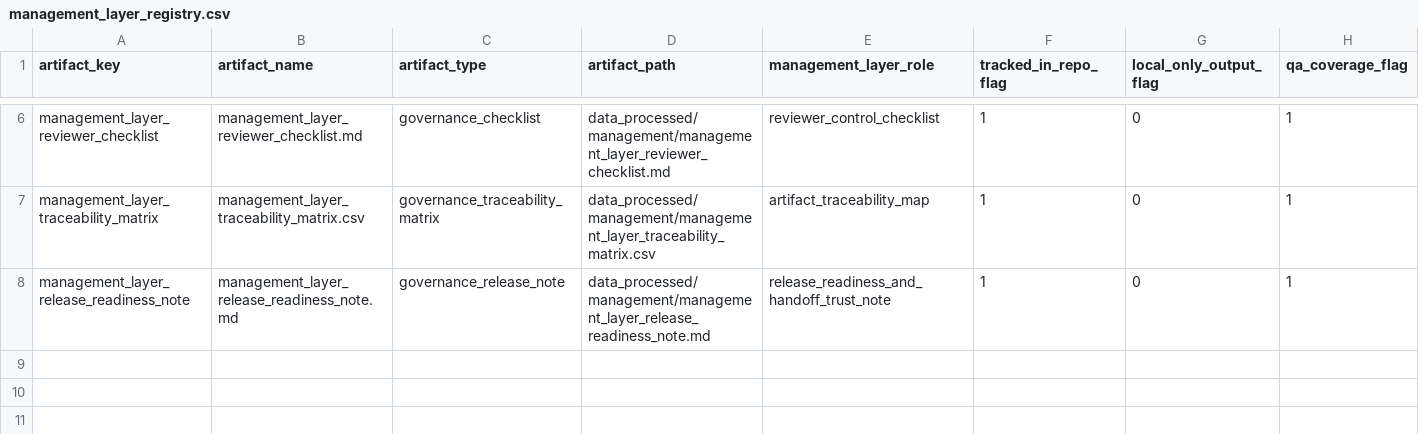
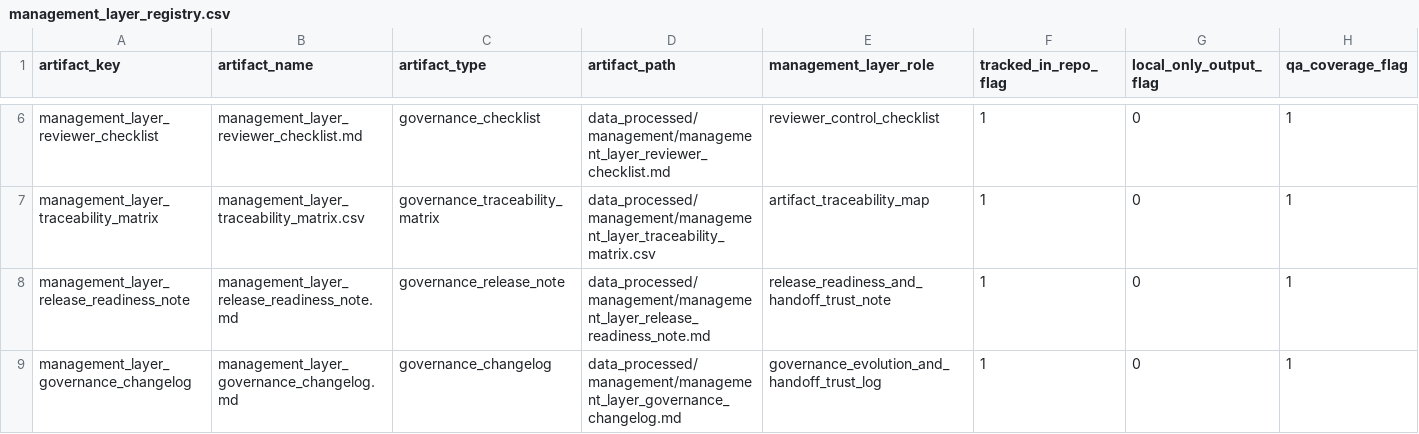
Before and after one commit to Anamardiana17/Malta_portfolio, a CSV file: data_processed/management/management_layer_registry.csv, drawn as a sheet; only a part is shown, gaps mark what is left out; rows hold the shown columns only; the diff names each change by its address in the sheet, - before the commit and + after, or states it on an @@ line.

Commit message:
Add management layer governance changelog artifact

```diff
--- a/data_processed/management/management_layer_registry.csv
+++ b/data_processed/management/management_layer_registry.csv
+row 9: management_layer_governance_changelog | management_layer_governance_changelog.md | governance_changelog | data_processed/management/management_layer_governance_changelog.md | governance_evolution_and_handoff_trust_log | 1 | 0 | 1
```
Also changed, not shown: 7 other files.
